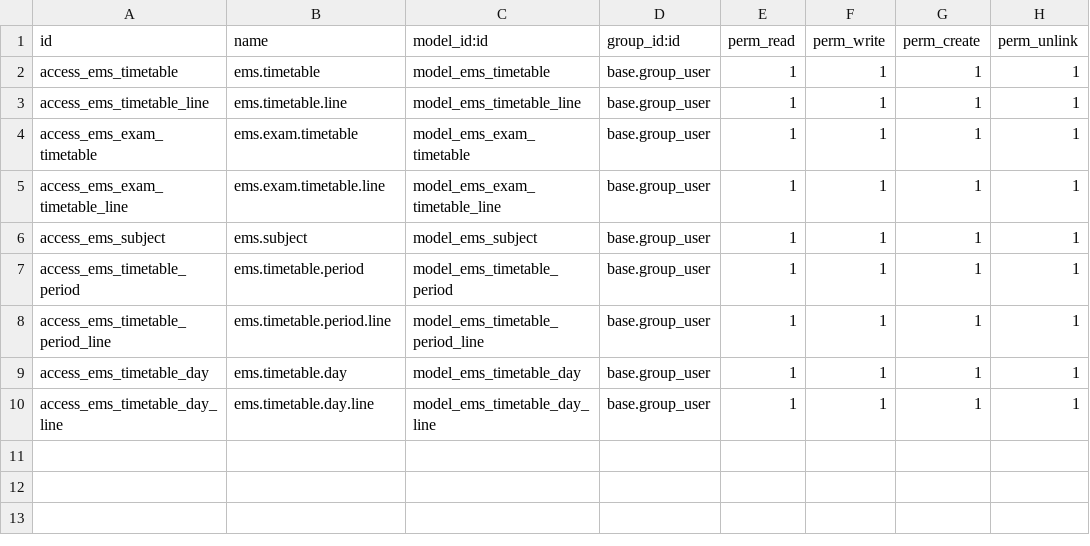
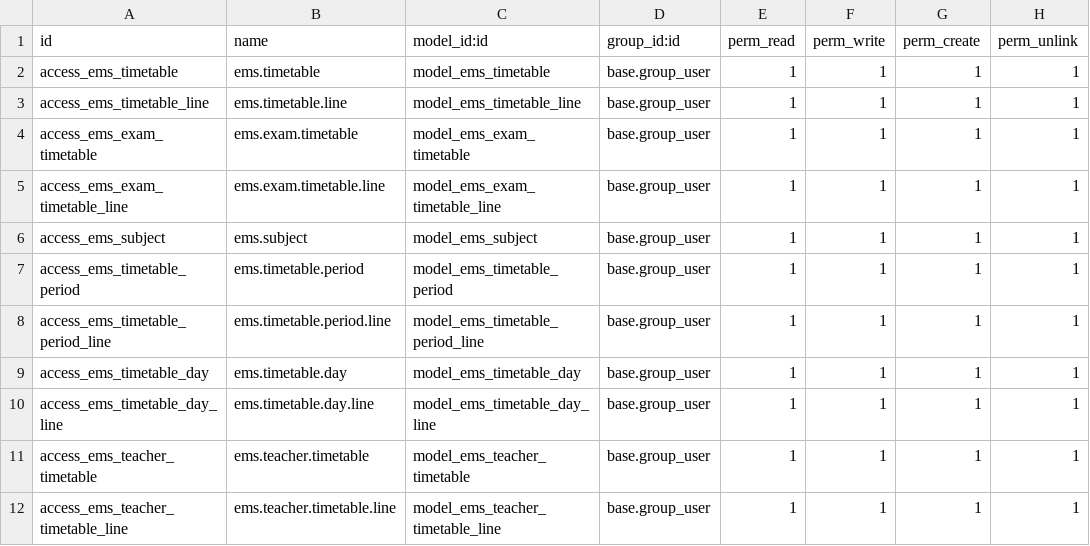
Before and after one commit to ahmadshah024/EMSN, a CSV file: ems_timetable/security/ir.model.access.csv, drawn as a sheet; the diff names each change by its address in the sheet, - before the commit and + after, or states it on an @@ line.

```diff
--- a/ems_timetable/security/ir.model.access.csv
+++ b/ems_timetable/security/ir.model.access.csv
+row 11: access_ems_teacher_timetable | ems.teacher.timetable | model_ems_teacher_timetable | base.group_user | 1 | 1 | 1 | 1
+row 12: access_ems_teacher_timetable_line | ems.teacher.timetable.line | model_ems_teacher_timetable_line | base.group_user | 1 | 1 | 1 | 1
```
Also changed, not shown: ems_examination/security/ir.model.access.csv, 36 other files.
